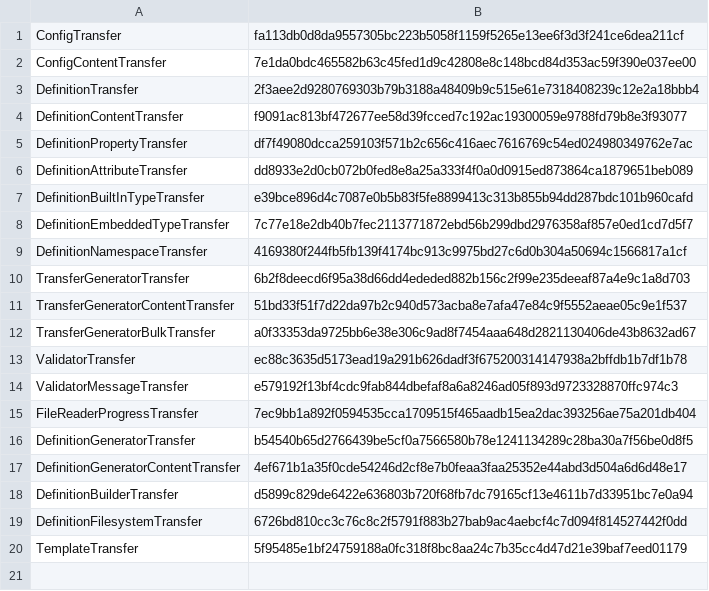
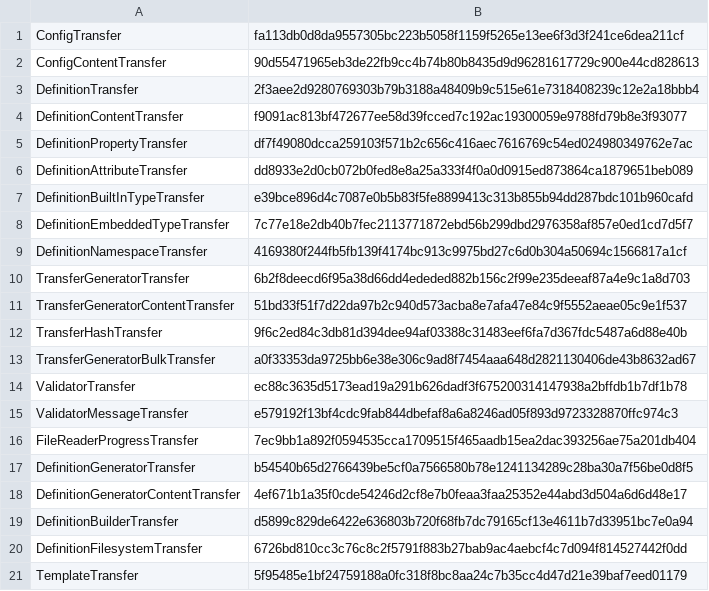
Before and after one commit to picamator/transfer-object, a CSV file: src/Generated/transfer-object.list.csv, drawn as a sheet.

Commit message:
Optimized the file rotation cache: added specified transfer object, replaced file finder with file list copy, the hash file is saved only when needed

```diff
--- a/src/Generated/transfer-object.list.csv
+++ b/src/Generated/transfer-object.list.csv
@@ -1,3 +1,3 @@
 ConfigTransfer,fa113db0d8da9557305bc223b5058f1159f5265e13ee6f3d3f241ce6dea211cf
-ConfigContentTransfer,7e1da0bdc465582b63c45fed1d9c42808e8c148bcd84d353ac59f390e037ee00
+ConfigContentTransfer,90d55471965eb3de22fb9cc4b74b80b8435d9d96281617729c900e44cd828613
 DefinitionTransfer,2f3aee2d9280769303b79b3188a48409b9c515e61e7318408239c12e2a18bbb4
@@ -11,2 +11,3 @@ TransferGeneratorTransfer,6b2f8deecd6f95a38d66dd4ededed882b156c2f99e235deeaf87a4
 TransferGeneratorContentTransfer,51bd33f51f7d22da97b2c940d573acba8e7afa47e84c9f5552aeae05c9e1f537
+TransferHashTransfer,9f6c2ed84c3db81d394dee94af03388c31483eef6fa7d367fdc5487a6d88e40b
 TransferGeneratorBulkTransfer,a0f33353da9725bb6e38e306c9ad8f7454aaa648d2821130406de43b8632ad67
```
Also changed, not shown: 36 other files.
